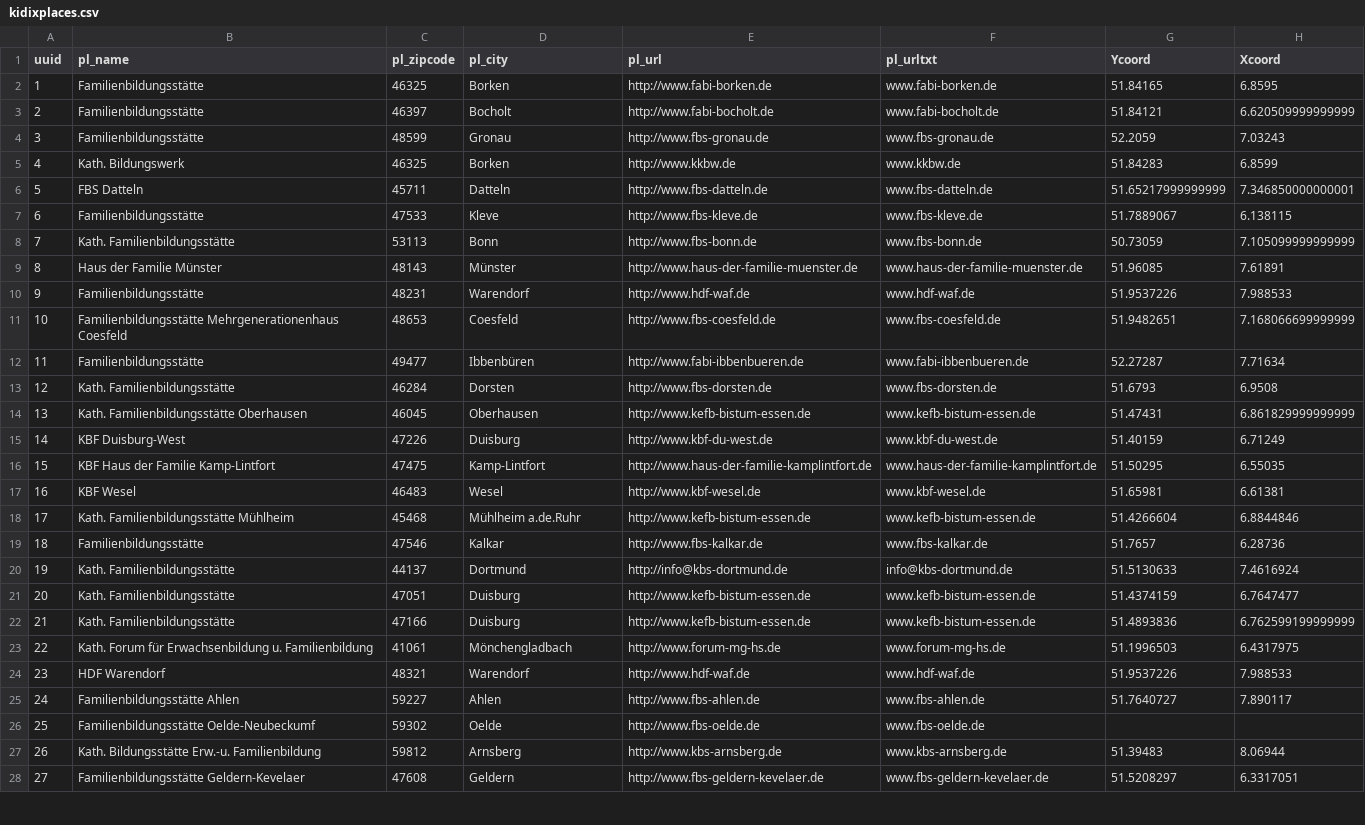
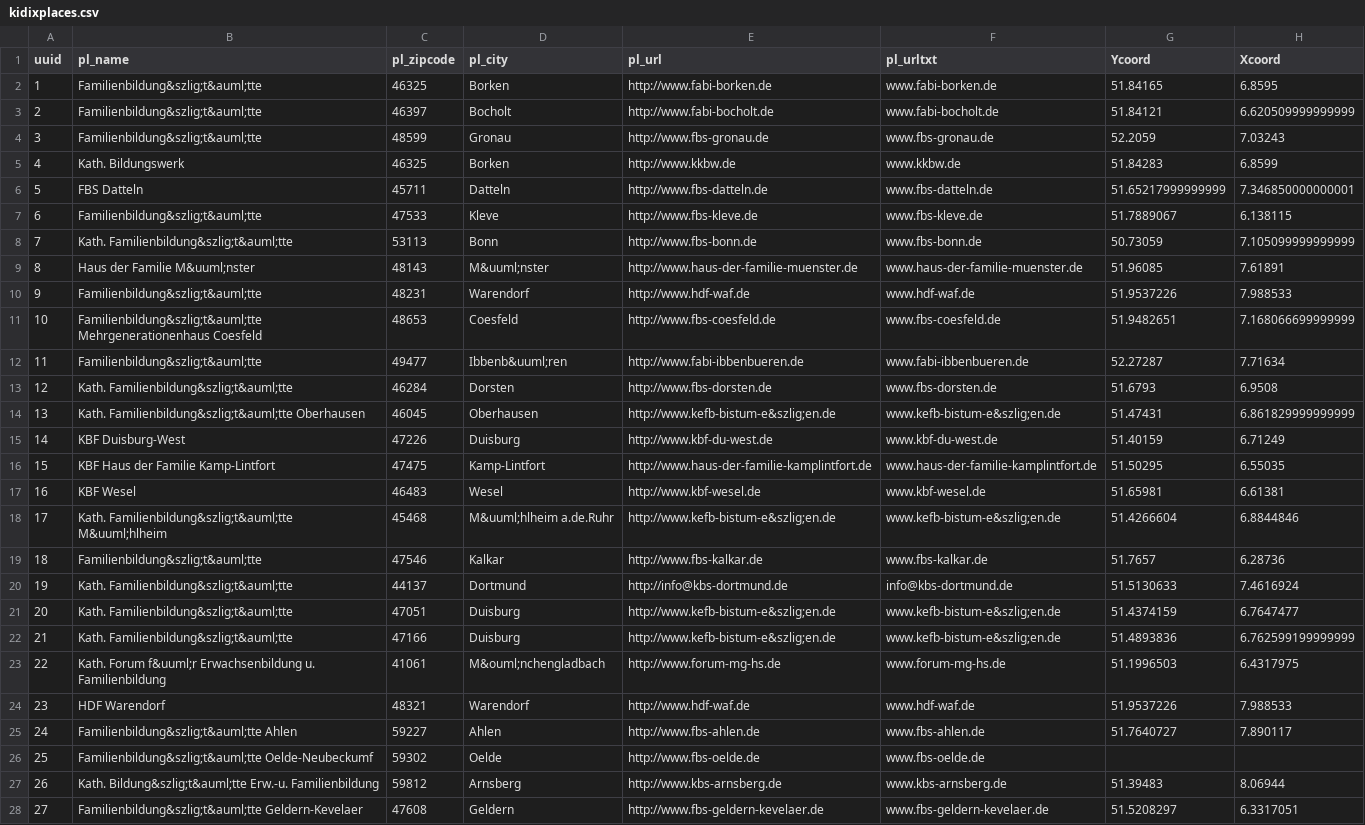
Before and after one commit to kidix/kurssuche, a CSV file: data/kidixplaces.csv, drawn as a sheet; only a part is shown; the diff covers the shown part only; the diff names each change by its address in the sheet, - before the commit and + after, or states it on an @@ line.

Commit message:
Change to HTML coding

```diff
--- a/data/kidixplaces.csv
+++ b/data/kidixplaces.csv
-B2:B4 (pl_name): Familienbildungsstätte
+B2:B4 (pl_name): Familienbildung&szlig;t&auml;tte
-B7 (pl_name): Familienbildungsstätte
+B7 (pl_name): Familienbildung&szlig;t&auml;tte
-B8 (pl_name): Kath. Familienbildungsstätte
+B8 (pl_name): Kath. Familienbildung&szlig;t&auml;tte
-B9 (pl_name): Haus der Familie Münster
+B9 (pl_name): Haus der Familie M&uuml;nster
-D9 (pl_city): Münster
+D9 (pl_city): M&uuml;nster
-B10 (pl_name): Familienbildungsstätte
+B10 (pl_name): Familienbildung&szlig;t&auml;tte
-B11 (pl_name): Familienbildungsstätte Mehrgenerationenhaus Coesfeld
+B11 (pl_name): Familienbildung&szlig;t&auml;tte Mehrgenerationenhaus Coesfeld
-B12 (pl_name): Familienbildungsstätte
+B12 (pl_name): Familienbildung&szlig;t&auml;tte
-D12 (pl_city): Ibbenbüren
+D12 (pl_city): Ibbenb&uuml;ren
-B13 (pl_name): Kath. Familienbildungsstätte
+B13 (pl_name): Kath. Familienbildung&szlig;t&auml;tte
-B14 (pl_name): Kath. Familienbildungsstätte Oberhausen
+B14 (pl_name): Kath. Familienbildung&szlig;t&auml;tte Oberhausen
-E14 (pl_url): http://www.kefb-bistum-essen.de
+E14 (pl_url): http://www.kefb-bistum-e&szlig;en.de
-F14 (pl_urltxt): www.kefb-bistum-essen.de
+F14 (pl_urltxt): www.kefb-bistum-e&szlig;en.de
-B18 (pl_name): Kath. Familienbildungsstätte Mühlheim
+B18 (pl_name): Kath. Familienbildung&szlig;t&auml;tte M&uuml;hlheim
-D18 (pl_city): Mühlheim a.de.Ruhr
+D18 (pl_city): M&uuml;hlheim a.de.Ruhr
-E18 (pl_url): http://www.kefb-bistum-essen.de
+E18 (pl_url): http://www.kefb-bistum-e&szlig;en.de
-F18 (pl_urltxt): www.kefb-bistum-essen.de
+F18 (pl_urltxt): www.kefb-bistum-e&szlig;en.de
-B19 (pl_name): Familienbildungsstätte
+B19 (pl_name): Familienbildung&szlig;t&auml;tte
-B20:B22 (pl_name): Kath. Familienbildungsstätte
+B20:B22 (pl_name): Kath. Familienbildung&szlig;t&auml;tte
-E21:E22 (pl_url): http://www.kefb-bistum-essen.de
+E21:E22 (pl_url): http://www.kefb-bistum-e&szlig;en.de
-F21:F22 (pl_urltxt): www.kefb-bistum-essen.de
+F21:F22 (pl_urltxt): www.kefb-bistum-e&szlig;en.de
-B23 (pl_name): Kath. Forum für Erwachsenbildung u.…
+B23 (pl_name): Kath. Forum f&uuml;r Erwachsenbildung u.…
-D23 (pl_city): Mönchengladbach
+D23 (pl_city): M&ouml;nchengladbach
-B25 (pl_name): Familienbildungsstätte Ahlen
+B25 (pl_name): Familienbildung&szlig;t&auml;tte Ahlen
-B26 (pl_name): Familienbildungsstätte Oelde-Neubeckumf
+B26 (pl_name): Familienbildung&szlig;t&auml;tte Oelde-Neubeckumf
-B27 (pl_name): Kath. Bildungsstätte Erw.-u. Familienbildung
+B27 (pl_name): Kath. Bildung&szlig;t&auml;tte Erw.-u. Familienbildung
-B28 (pl_name): Familienbildungsstätte Geldern-Kevelaer
+B28 (pl_name): Familienbildung&szlig;t&auml;tte Geldern-Kevelaer
```
Also changed, not shown: 47 edited cells elsewhere in this file.
